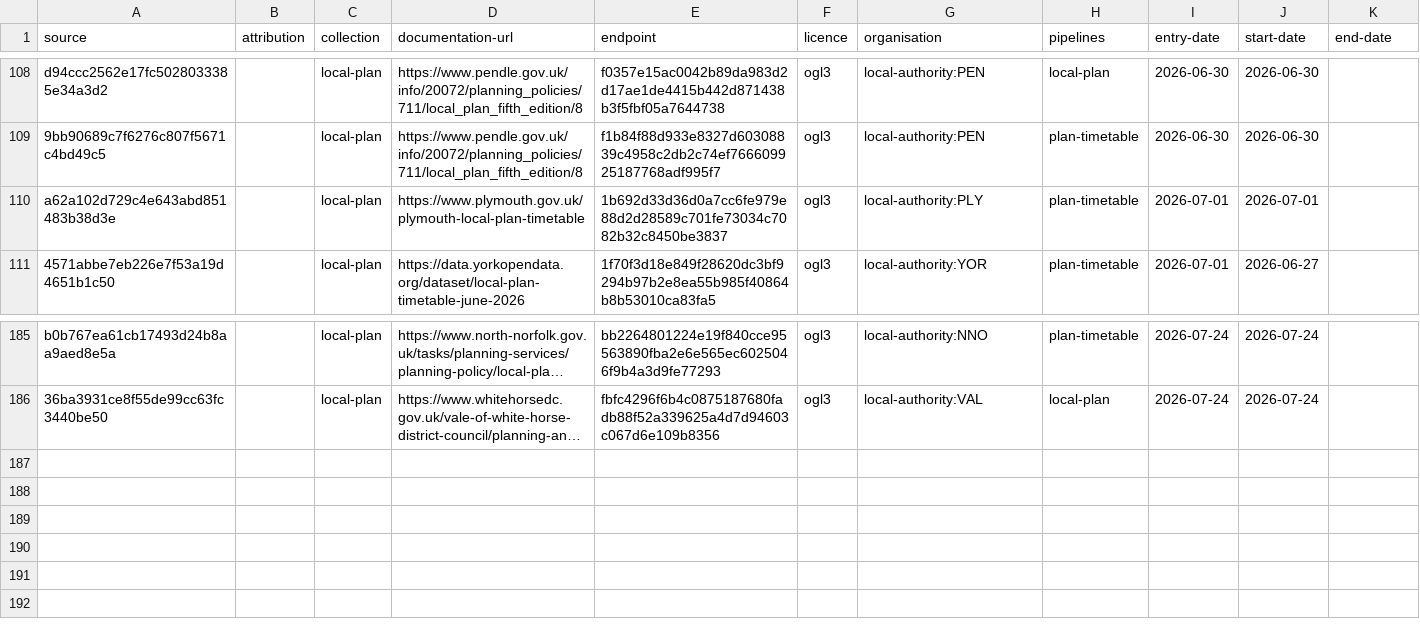
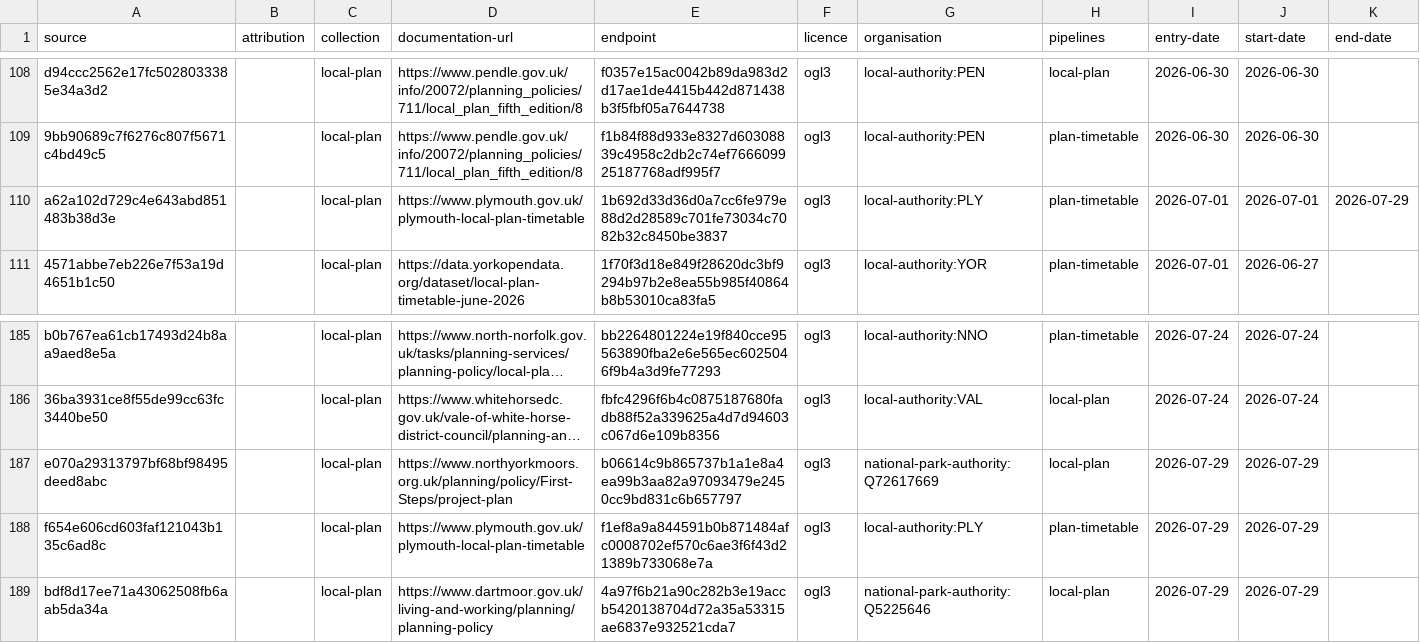
Before and after one commit to digital-land/config, a CSV file: collection/local-plan/source.csv, drawn as a sheet; only a part is shown, gaps mark what is left out; long unchanged cells end in …; the diff names each change by its address in the sheet, - before the commit and + after, or states it on an @@ line.

```diff
--- a/collection/local-plan/source.csv
+++ b/collection/local-plan/source.csv
-K110 (end-date): (empty)
+K110 (end-date): 2026-07-29
+row 187: e070a29313797bf68bf98495deed8abc |  | local-plan | https://www.northyorkmoors.org.uk/planning/policy/First-Steps/project-plan | b06614c9b865737b1a1e8a4ea99b3aa82a97093479e2450cc9bd831c6b657797 | ogl3 | national-park-authority:Q72617669 | local-plan | 2026-07-29 | 2026-07-29
+row 188: f654e606cd603faf121043b135c6ad8c |  | local-plan | https://www.plymouth.gov.uk/plymouth-local-plan-timetable | f1ef8a9a844591b0b871484afc0008702ef570c6ae3f6f43d21389b733068e7a | ogl3 | local-authority:PLY | plan-timetable | 2026-07-29 | 2026-07-29
+row 189: bdf8d17ee71a43062508fb6aab5da34a |  | local-plan | https://www.dartmoor.gov.uk/living-and-working/planning/planning-policy | 4a97f6b21a90c282b3e19accb5420138704d72a35a53315ae6837e932521cda7 | ogl3 | national-park-authority:Q5225646 | local-plan | 2026-07-29 | 2026-07-29
```
Also changed, not shown: collection/local-plan/endpoint.csv, collection/tree-preservation-order/endpoint.csv, 10 other files.
